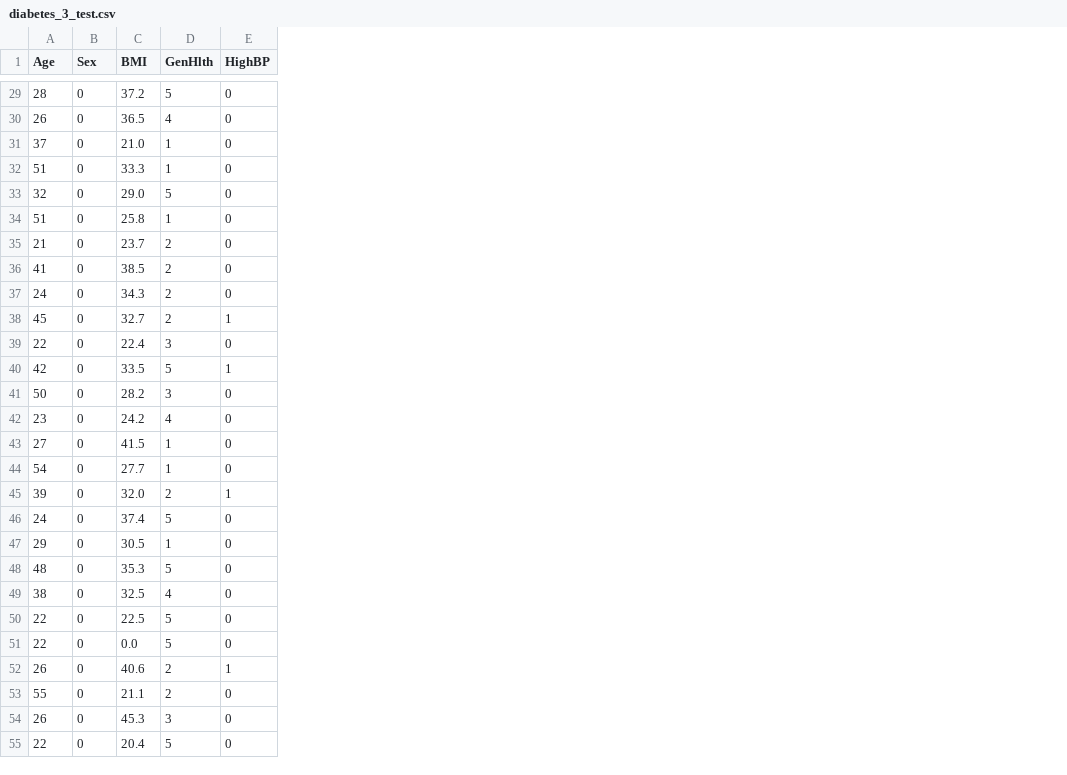
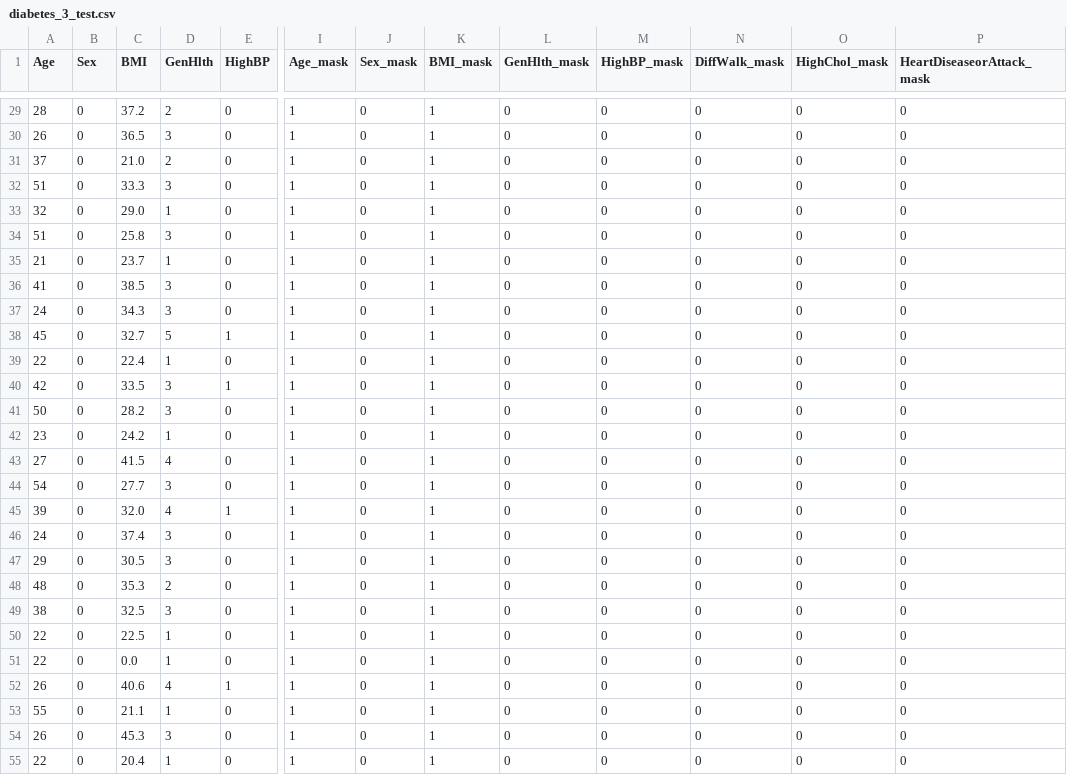
Before and after one commit to MadKeyboardArtist/5703-Federated-Model, a CSV file: Datasets/tabular_3/diabetes_3_test.csv, drawn as a sheet; only a part is shown, gaps mark what is left out; the diff covers the shown part only; the diff names each change by its address in the sheet, - before the commit and + after, or states it on an @@ line.

Commit message:
Update tabular_2 (distribution shift) and add tabular_3 (semantic alignment + mask + descriptions)

```diff
--- a/Datasets/tabular_3/diabetes_3_test.csv
+++ b/Datasets/tabular_3/diabetes_3_test.csv
+column I (Age_mask), rows 29-55: all 1
+column J (Sex_mask), rows 29-55: all 0
+column K (BMI_mask), rows 29-55: all 1
+column L (GenHlth_mask), rows 29-55: all 0
+column M (HighBP_mask), rows 29-55: all 0
+column N (DiffWalk_mask), rows 29-55: all 0
+column O (HighChol_mask), rows 29-55: all 0
+column P (HeartDiseaseorAttack_mask), rows 29-55: all 0
-D29 (GenHlth): 5
+D29 (GenHlth): 2
-D30 (GenHlth): 4
+D30 (GenHlth): 3
-D31 (GenHlth): 1
+D31 (GenHlth): 2
-D32 (GenHlth): 1
+D32 (GenHlth): 3
-D33 (GenHlth): 5
+D33 (GenHlth): 1
-D34 (GenHlth): 1
+D34 (GenHlth): 3
-D35 (GenHlth): 2
+D35 (GenHlth): 1
-D36:D37 (GenHlth): 2
+D36:D37 (GenHlth): 3
-D38 (GenHlth): 2
+D38 (GenHlth): 5
-D39 (GenHlth): 3
+D39 (GenHlth): 1
-D40 (GenHlth): 5
+D40 (GenHlth): 3
-D42 (GenHlth): 4
+D42 (GenHlth): 1
-D43 (GenHlth): 1
+D43 (GenHlth): 4
-D44 (GenHlth): 1
+D44 (GenHlth): 3
-D45 (GenHlth): 2
+D45 (GenHlth): 4
-D46 (GenHlth): 5
+D46 (GenHlth): 3
-D47 (GenHlth): 1
+D47 (GenHlth): 3
-D48 (GenHlth): 5
+D48 (GenHlth): 2
-D49 (GenHlth): 4
+D49 (GenHlth): 3
-D50:D51 (GenHlth): 5
+D50:D51 (GenHlth): 1
-D52 (GenHlth): 2
+D52 (GenHlth): 4
-D53 (GenHlth): 2
+D53 (GenHlth): 1
-D55 (GenHlth): 5
+D55 (GenHlth): 1
```
Also changed, not shown: 106 edited cells elsewhere in this file, Datasets/tabular_3/diabetes_3_val.csv, 7 other files.
